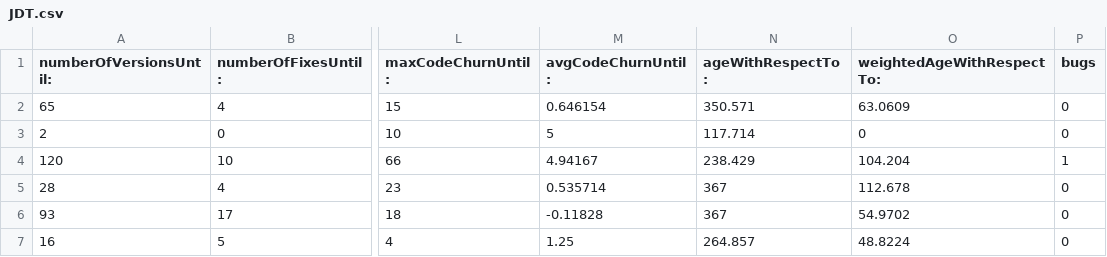
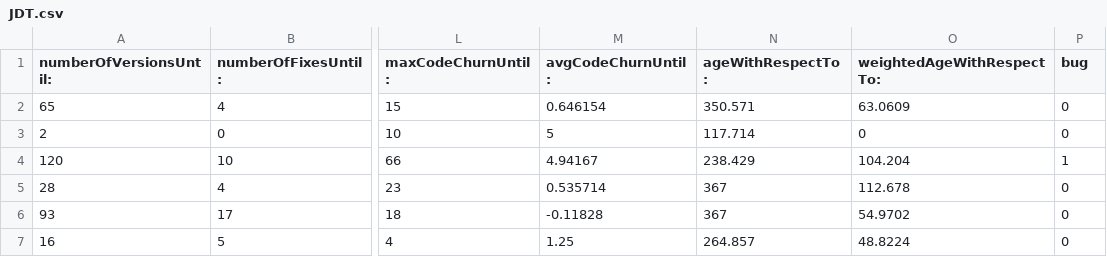
Before and after one commit to ai-se/Caret, a CSV file: dataR/eclipse/JDT.csv, drawn as a sheet; only a part is shown, gaps mark what is left out; the diff names each change by its address in the sheet, - before the commit and + after, or states it on an @@ line.

```diff
--- a/dataR/eclipse/JDT.csv
+++ b/dataR/eclipse/JDT.csv
-P1: bugs
+P1: bug
```
Also changed, not shown: dataR/NASA/JM1.csv, dataR/NASA/PC5.csv, 10 other files.
